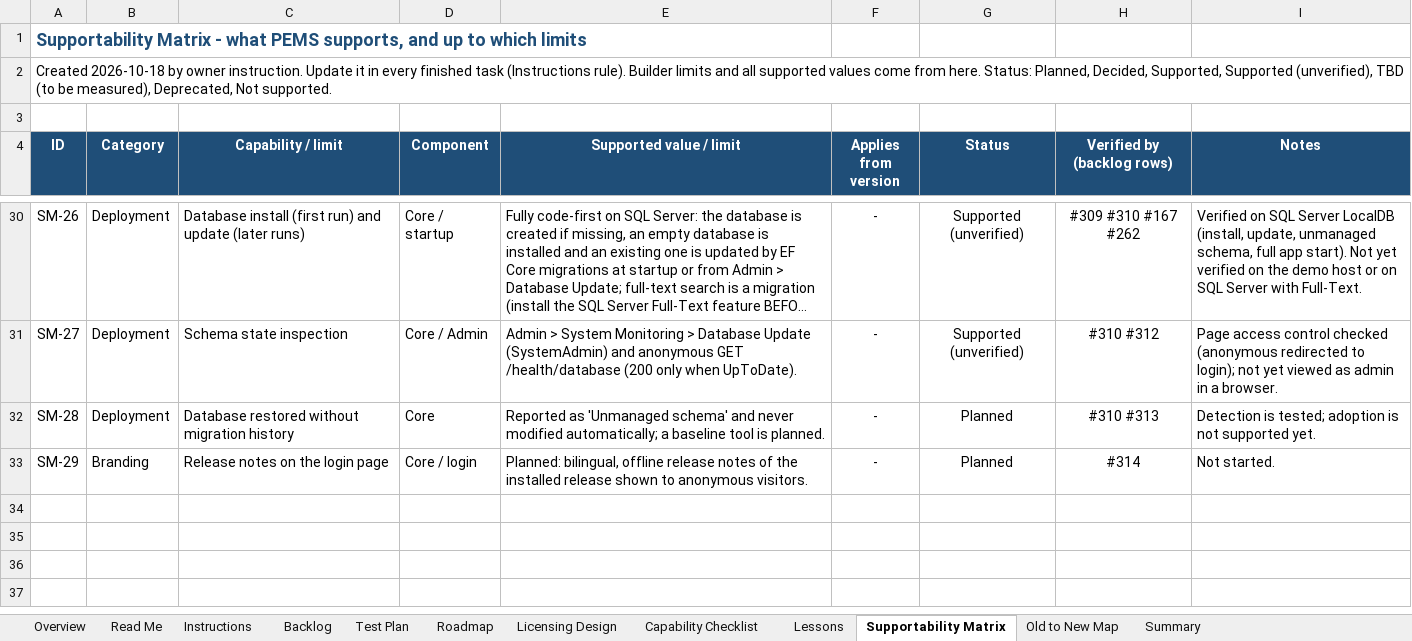
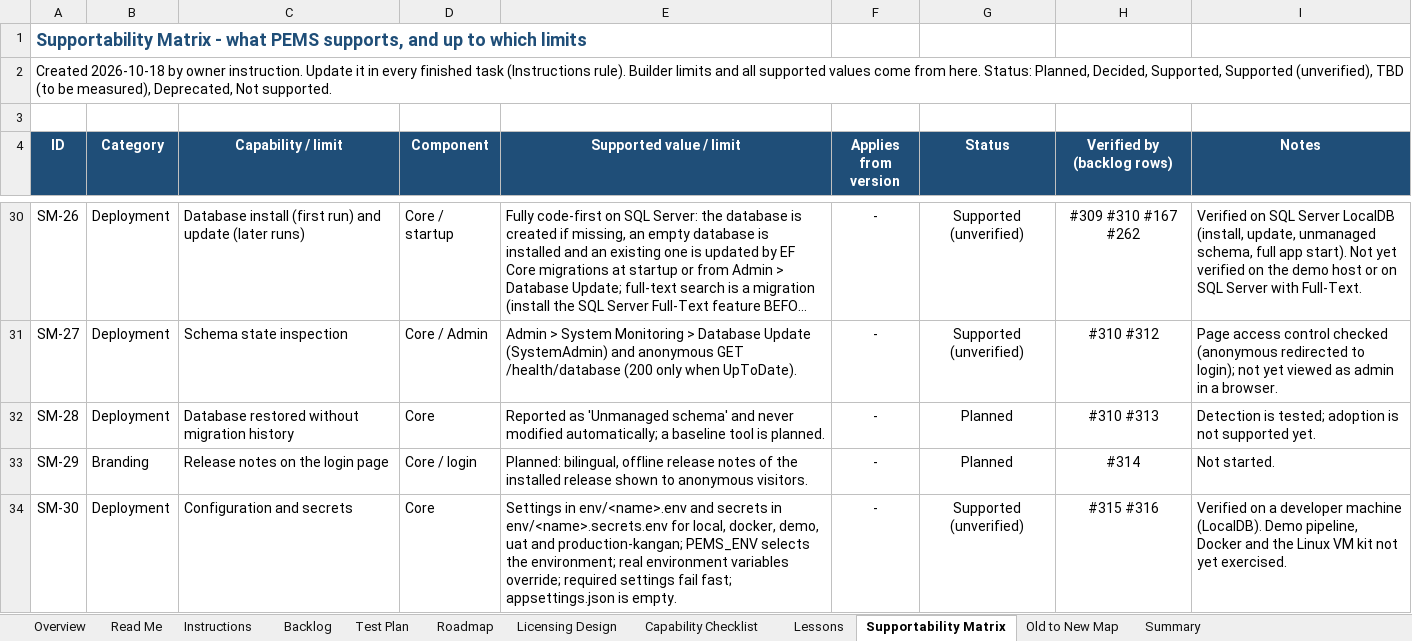
Before and after one commit to atapems-tech/PEMS, an Excel workbook: plan/PEMS_Backlog_Roadmap.xlsx, sheet Supportability Matrix, drawn as a sheet; only a part is shown, gaps mark what is left out; long unchanged cells end in …; values as stored, in another font and other column widths than the file's, no borders; the diff names each change by its address in the sheet, - before the commit and + after, or states it on an @@ line.

```diff
--- a/plan/PEMS_Backlog_Roadmap.xlsx (sheet Supportability Matrix)
+++ b/plan/PEMS_Backlog_Roadmap.xlsx (sheet Supportability Matrix)
+row 34: SM-30 | Deployment | Configuration and secrets | Core | Settings in env/<name>.env and secrets in env/<name>.secrets.env for local, docker, demo, uat and production-kangan; PEMS_ENV selects the environment; real environment variables override; required settings fail fast; appsettings.json is empty. | - | Supported (unverified) | #315 #316 | Verified on a developer machine (LocalDB). Demo pipeline, Docker and the Linux VM kit not yet exercised.
```
Also changed, not shown: sheet Summary, sheet Backlog, sheet Test Plan, sheet Roadmap, sheet Lessons, sheet Instructions.
